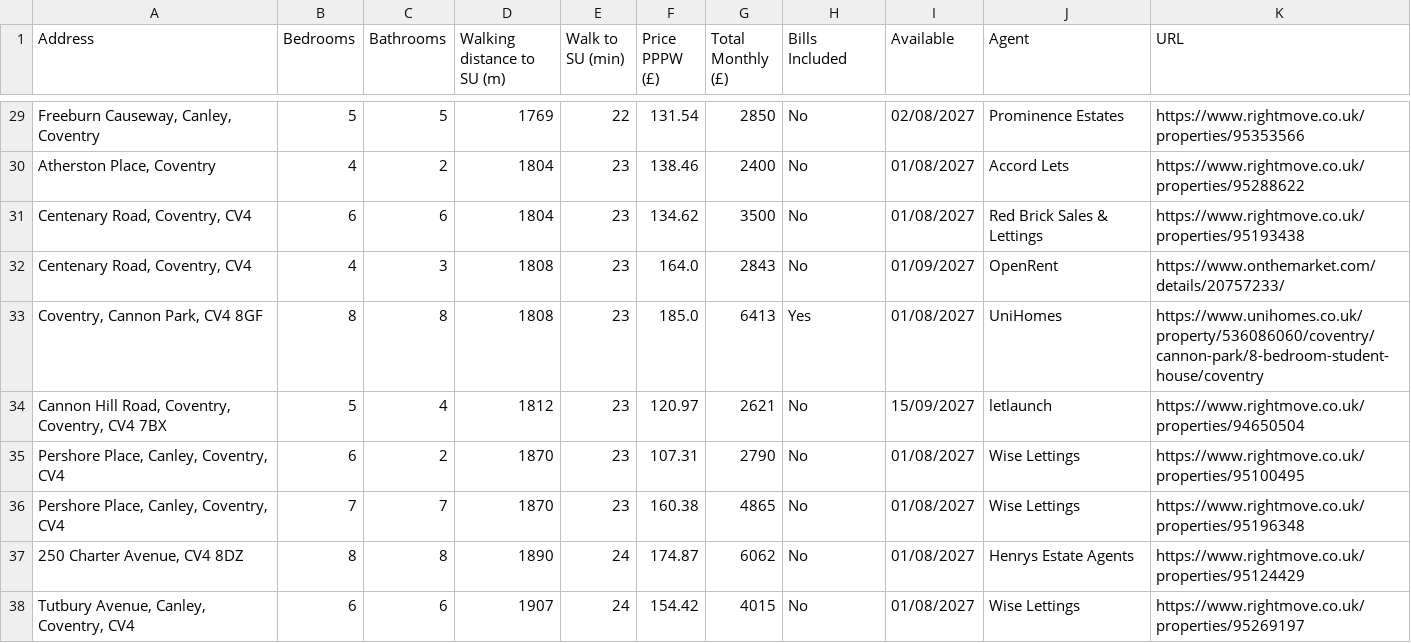
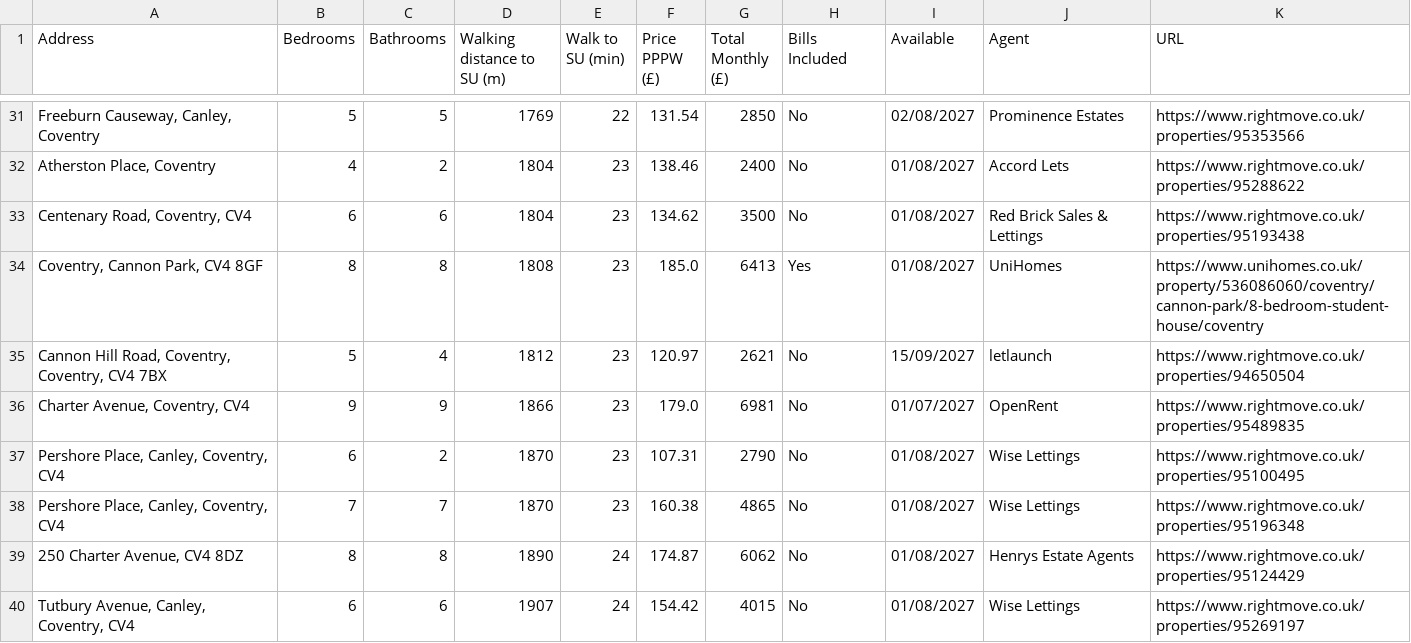
Before and after one commit to 3aks/3aks.github.io, a CSV file: housing/warwick/warwick_student_houses.csv, drawn as a sheet; only a part is shown, gaps mark what is left out; the diff covers the shown part only.

```diff
--- a/housing/warwick/warwick_student_houses.csv
+++ b/housing/warwick/warwick_student_houses.csv
@@ -31,5 +33,5 @@
 "Centenary Road, Coventry, CV4",6,6,1804,23,134.62,3500,No,01/08/2027,Red Brick Sales & Lettings,https://www.rightmove.co.uk/properties/95193438
-"Centenary Road, Coventry, CV4",4,3,1808,23,164.0,2843,No,01/09/2027,OpenRent,https://www.onthemarket.com/details/20757233/
 "Coventry, Cannon Park, CV4 8GF",8,8,1808,23,185.0,6413,Yes,01/08/2027,UniHomes,https://www.unihomes.co.uk/property/536086060/coventry/cannon-park/8-bedroom-student-house/coventry
 "Cannon Hill Road, Coventry, Coventry, CV4 7BX",5,4,1812,23,120.97,2621,No,15/09/2027,letlaunch,https://www.rightmove.co.uk/properties/94650504
+"Charter Avenue, Coventry, CV4",9,9,1866,23,179.0,6981,No,01/07/2027,OpenRent,https://www.rightmove.co.uk/properties/95489835
 "Pershore Place, Canley, Coventry, CV4",6,2,1870,23,107.31,2790,No,01/08/2027,Wise Lettings,https://www.rightmove.co.uk/properties/95100495
```
Also changed, not shown: 6 added rows, 8 removed rows and 9 moved rows elsewhere in this file, housing/cardiff_student_houses.csv, 2 other files.
